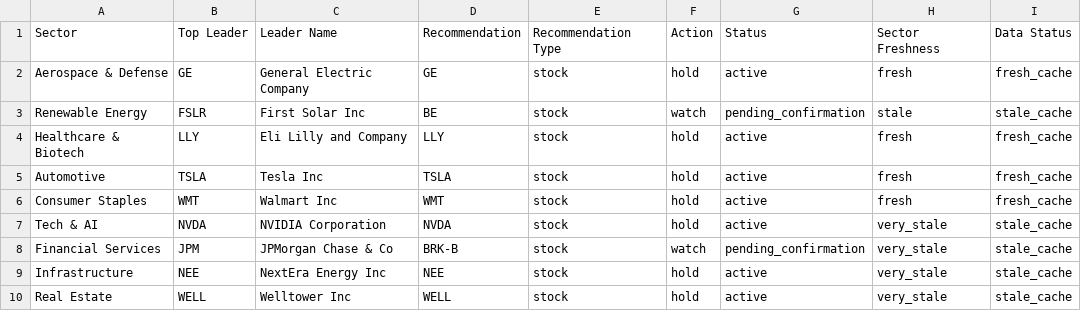
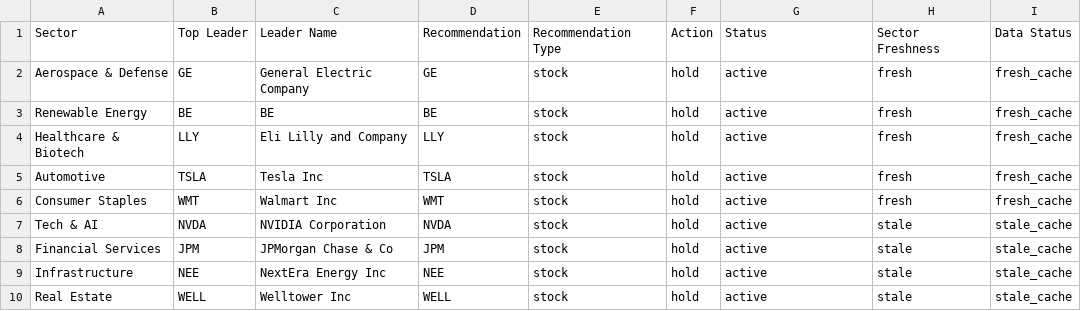
Before and after one commit to Purusharth-Tripathi/fund-leader-tracker, a CSV file: output/leaders.csv, drawn as a sheet.

```diff
--- a/output/leaders.csv
+++ b/output/leaders.csv
@@ -2,3 +2,3 @@ Sector,Top Leader,Leader Name,Recommendation,Recommendation Type,Action,Status,S
 Aerospace & Defense,GE,General Electric Company,GE,stock,hold,active,fresh,fresh_cache
-Renewable Energy,FSLR,First Solar Inc,BE,stock,watch,pending_confirmation,stale,stale_cache
+Renewable Energy,BE,BE,BE,stock,hold,active,fresh,fresh_cache
 Healthcare & Biotech,LLY,Eli Lilly and Company,LLY,stock,hold,active,fresh,fresh_cache
@@ -6,5 +6,5 @@ Automotive,TSLA,Tesla Inc,TSLA,stock,hold,active,fresh,fresh_cache
 Consumer Staples,WMT,Walmart Inc,WMT,stock,hold,active,fresh,fresh_cache
-Tech & AI,NVDA,NVIDIA Corporation,NVDA,stock,hold,active,very_stale,stale_cache
-Financial Services,JPM,JPMorgan Chase & Co,BRK-B,stock,watch,pending_confirmation,very_stale,stale_cache
-Infrastructure,NEE,NextEra Energy Inc,NEE,stock,hold,active,very_stale,stale_cache
-Real Estate,WELL,Welltower Inc,WELL,stock,hold,active,very_stale,stale_cache
+Tech & AI,NVDA,NVIDIA Corporation,NVDA,stock,hold,active,stale,stale_cache
+Financial Services,JPM,JPMorgan Chase & Co,JPM,stock,hold,active,stale,stale_cache
+Infrastructure,NEE,NextEra Energy Inc,NEE,stock,hold,active,stale,stale_cache
+Real Estate,WELL,Welltower Inc,WELL,stock,hold,active,stale,stale_cache
```
Also changed, not shown: 6 other files.
